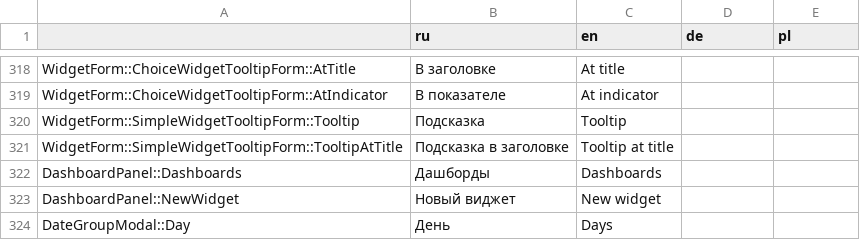
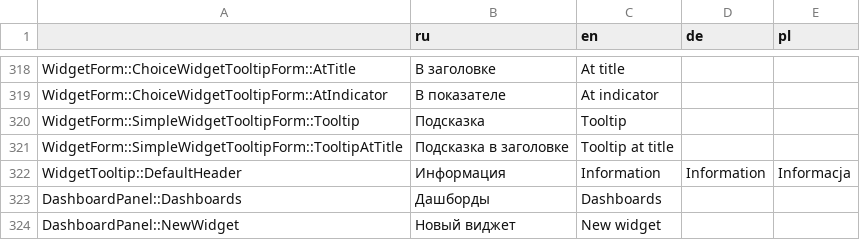
Before and after one commit to AlexVedernikoff/NaumenDashBoards, a CSV file: dashboards/src/localization/json/localization.csv, drawn as a sheet; only a part is shown, gaps mark what is left out; the shorter side is filled out with more unchanged rows; the diff names each change by its address in the sheet, - before the commit and + after, or states it on an @@ line.

```diff
--- a/dashboards/src/localization/json/localization.csv
+++ b/dashboards/src/localization/json/localization.csv
+row 322: WidgetTooltip::DefaultHeader | Информация | Information | Information | Informacja
```
Also changed, not shown: 30 other files.
